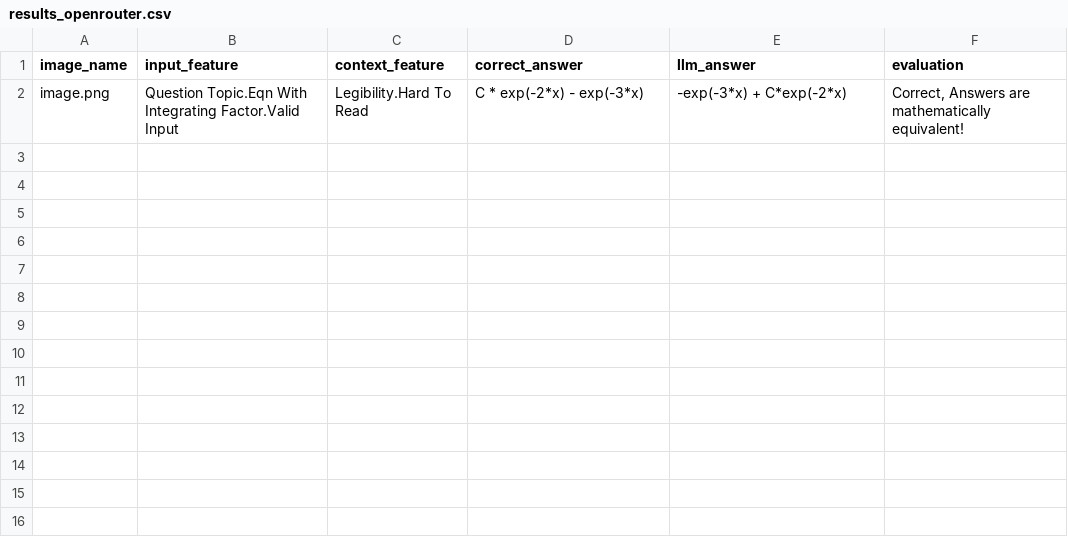
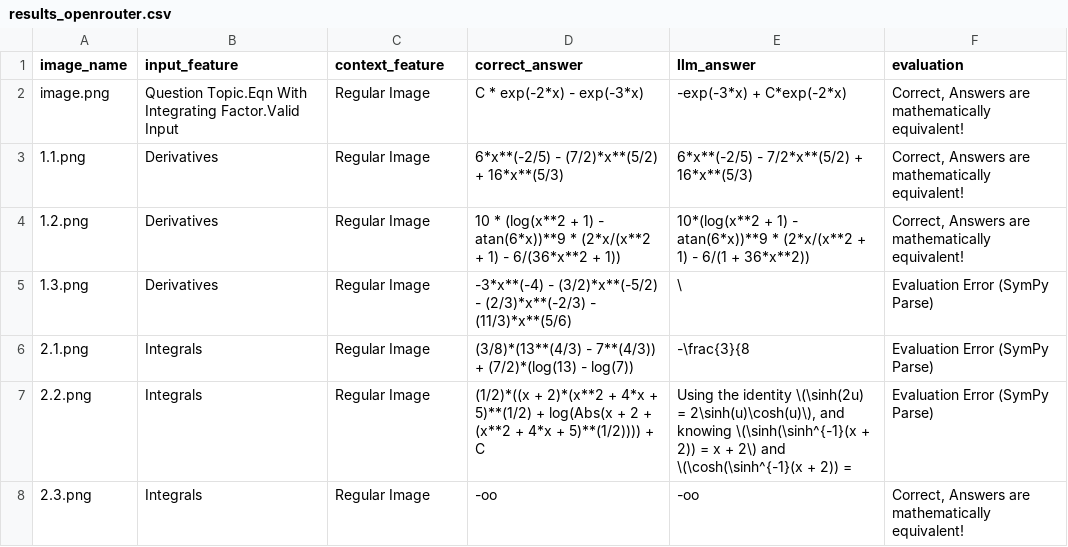
Before and after one commit to ALPECS/ai-automation-testing, a CSV file: results_openrouter.csv, drawn as a sheet.

```diff
--- a/results_openrouter.csv
+++ b/results_openrouter.csv
@@ -1,2 +1,8 @@
 image_name,input_feature,context_feature,correct_answer,llm_answer,evaluation
-image.png,Question Topic.Eqn With Integrating Factor.Valid Input,Legibility.Hard To Read,C * exp(-2*x) - exp(-3*x),-exp(-3*x) + C*exp(-2*x),"Correct, Answers are mathematically equivalent!"
+image.png,Question Topic.Eqn With Integrating Factor.Valid Input,Regular Image,C * exp(-2*x) - exp(-3*x),-exp(-3*x) + C*exp(-2*x),"Correct, Answers are mathematically equivalent!"
+1.1.png,Derivatives,Regular Image,6*x**(-2/5) - (7/2)*x**(5/2) + 16*x**(5/3),6*x**(-2/5) - 7/2*x**(5/2) + 16*x**(5/3),"Correct, Answers are mathematically equivalent!"
+1.2.png,Derivatives,Regular Image,10 * (log(x**2 + 1) - atan(6*x))**9 * (2*x/(x**2 + 1) - 6/(36*x**2 + 1)),10*(log(x**2 + 1) - atan(6*x))**9 * (2*x/(x**2 + 1) - 6/(1 + 36*x**2)),"Correct, Answers are mathematically equivalent!"
+1.3.png,Derivatives,Regular Image,-3*x**(-4) - (3/2)*x**(-5/2) - (2/3)*x**(-2/3) - (11/3)*x**(5/6),\,Evaluation Error (SymPy Parse)
+2.1.png,Integrals,Regular Image,(3/8)*(13**(4/3) - 7**(4/3)) + (7/2)*(log(13) - log(7)),-\frac{3}{8,Evaluation Error (SymPy Parse)
+2.2.png,Integrals,Regular Image,(1/2)*((x + 2)*(x**2 + 4*x + 5)**(1/2) + log(Abs(x + 2 + (x**2 + 4*x + 5)**(1/2)))) + C,"Using the identity \(\sinh(2u) = 2\sinh(u)\cosh(u)\), and knowing \(\sinh(\sinh^{-1}(x + 2)) = x + 2\) and \(\cosh(\sinh^{-1}(x + 2)) =",Evaluation Error (SymPy Parse)
+2.3.png,Integrals,Regular Image,-oo,-oo,"Correct, Answers are mathematically equivalent!"
```
Also changed, not shown: 8 other files.
